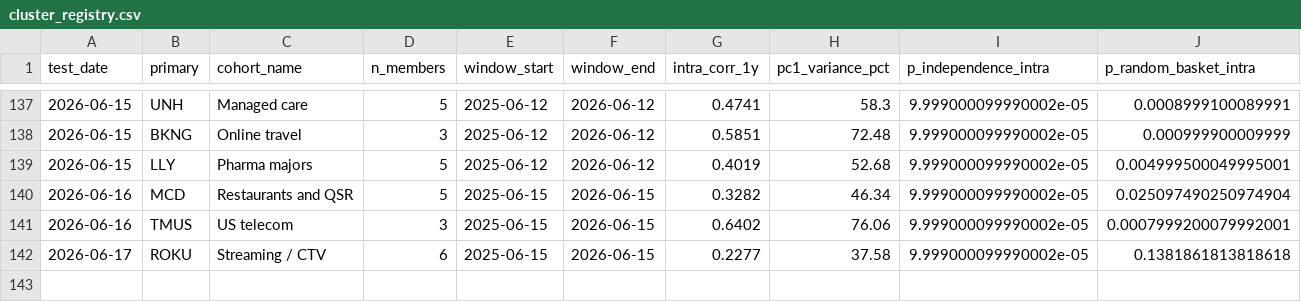
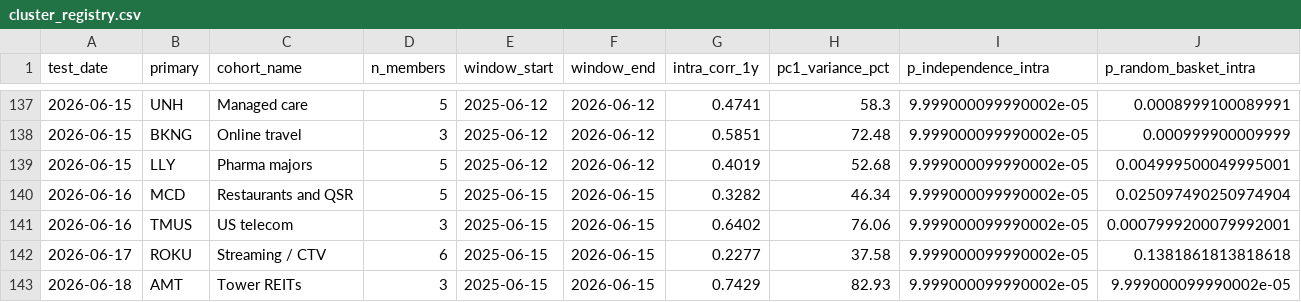
Before and after one commit to Kleinster2/financial-charts, a CSV file: scripts/cluster_registry.csv, drawn as a sheet; only a part is shown, gaps mark what is left out; rows hold the shown columns only; the diff names each change by its address in the sheet, - before the commit and + after, or states it on an @@ line.

```diff
--- a/scripts/cluster_registry.csv
+++ b/scripts/cluster_registry.csv
+row 143: 2026-06-18 | AMT | Tower REITs | 3 | 2025-06-15 | 2026-06-15 | 0.7429 | 82.93 | 9.999000099990002e-05 | 9.999000099990002e-05
```
Also changed, not shown: 17 other files.
